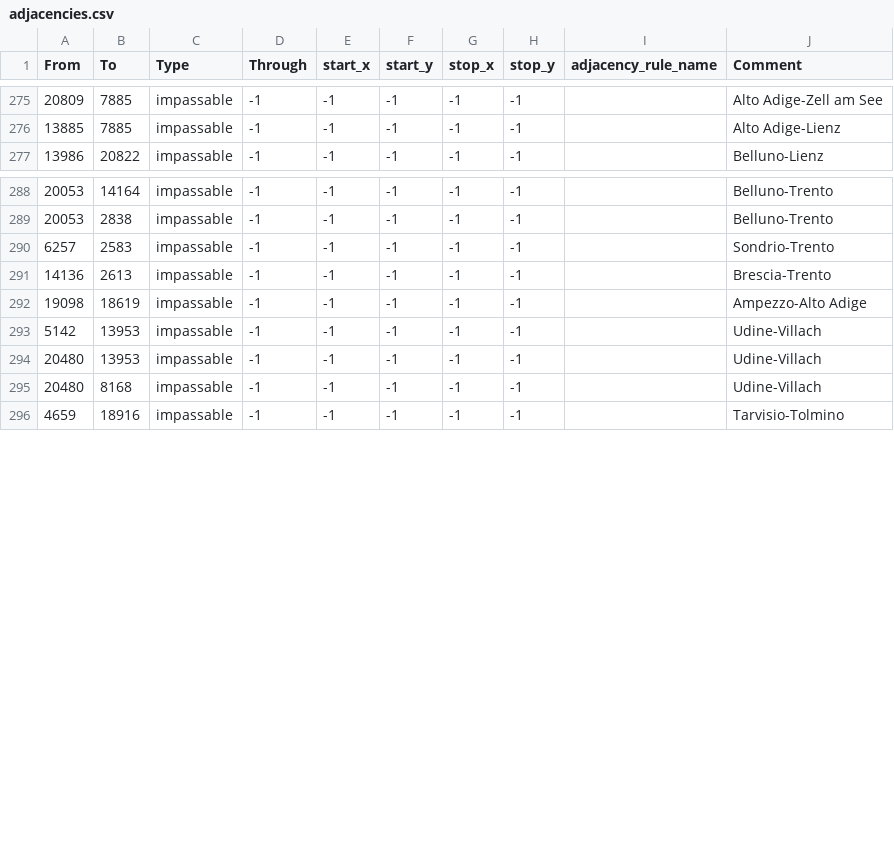
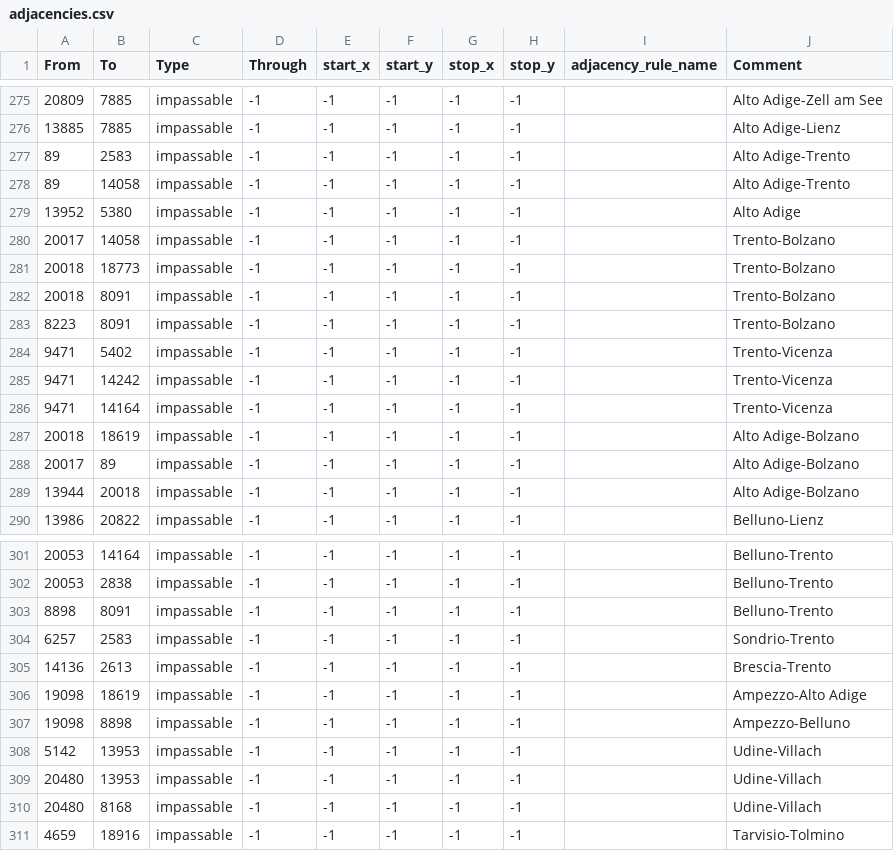
Before and after one commit to EdouardSaladier/Magna-Europa-Reloaded, a CSV file: map/adjacencies.csv, drawn as a sheet; only a part is shown, gaps mark what is left out; the diff covers the shown part only.

Commit message:
Small fixes & adjacencies

```diff
--- a/map/adjacencies.csv
+++ b/map/adjacencies.csv
@@ -276,2 +276,15 @@ From;To;Type;Through;start_x;start_y;stop_x;stop_y;adjacency_rule_name;Comment
 13885;7885;impassable;-1;-1;-1;-1;-1;;Alto Adige-Lienz
+89;2583;impassable;-1;-1;-1;-1;-1;;Alto Adige-Trento
+89;14058;impassable;-1;-1;-1;-1;-1;;Alto Adige-Trento
+13952;5380;impassable;-1;-1;-1;-1;-1;;Alto Adige
+20017;14058;impassable;-1;-1;-1;-1;-1;;Trento-Bolzano
+20018;18773;impassable;-1;-1;-1;-1;-1;;Trento-Bolzano
+20018;8091;impassable;-1;-1;-1;-1;-1;;Trento-Bolzano
+8223;8091;impassable;-1;-1;-1;-1;-1;;Trento-Bolzano
+9471;5402;impassable;-1;-1;-1;-1;-1;;Trento-Vicenza
+9471;14242;impassable;-1;-1;-1;-1;-1;;Trento-Vicenza
+9471;14164;impassable;-1;-1;-1;-1;-1;;Trento-Vicenza
+20018;18619;impassable;-1;-1;-1;-1;-1;;Alto Adige-Bolzano
+20017;89;impassable;-1;-1;-1;-1;-1;;Alto Adige-Bolzano
+13944;20018;impassable;-1;-1;-1;-1;-1;;Alto Adige-Bolzano
 13986;20822;impassable;-1;-1;-1;-1;-1;;Belluno-Lienz
@@ -289,2 +302,3 @@ From;To;Type;Through;start_x;start_y;stop_x;stop_y;adjacency_rule_name;Comment
 20053;2838;impassable;-1;-1;-1;-1;-1;;Belluno-Trento
+8898;8091;impassable;-1;-1;-1;-1;-1;;Belluno-Trento
 6257;2583;impassable;-1;-1;-1;-1;-1;;Sondrio-Trento
@@ -292,2 +306,3 @@ From;To;Type;Through;start_x;start_y;stop_x;stop_y;adjacency_rule_name;Comment
 19098;18619;impassable;-1;-1;-1;-1;-1;;Ampezzo-Alto Adige
+19098;8898;impassable;-1;-1;-1;-1;-1;;Ampezzo-Belluno
 5142;13953;impassable;-1;-1;-1;-1;-1;;Udine-Villach
```
Also changed, not shown: 1 added row and 1 edited cell elsewhere in this file, 5 other files.
